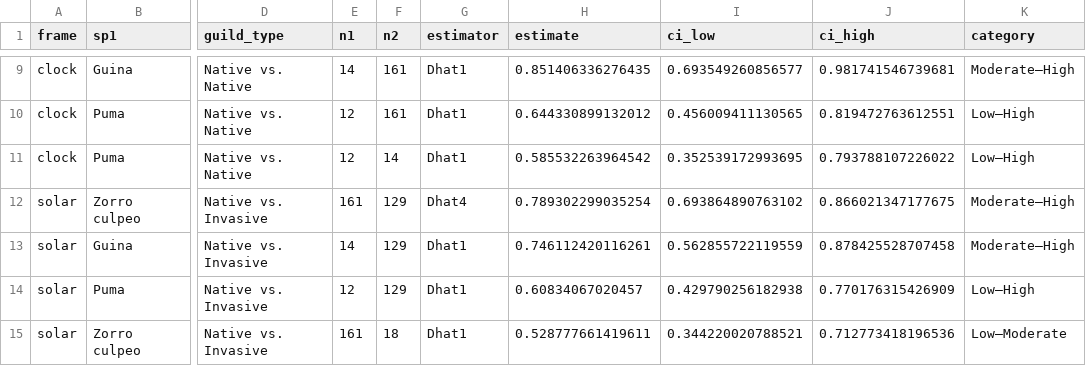
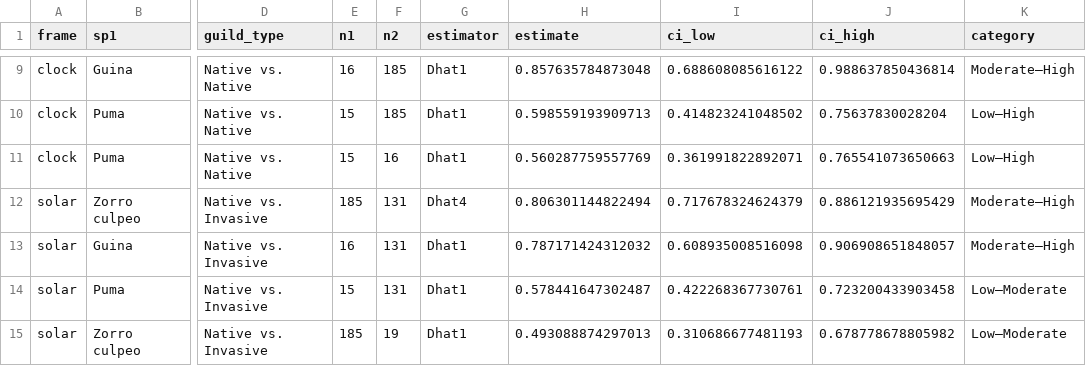
Before and after one commit to FelipeGuarda/Python, a CSV file: Research/pehuen-species-interactions/data/overlap_stats.csv, drawn as a sheet; only a part is shown, gaps mark what is left out; the diff covers the shown part only; the diff names each change by its address in the sheet, - before the commit and + after, or states it on an @@ line.

```diff
--- a/Research/pehuen-species-interactions/data/overlap_stats.csv
+++ b/Research/pehuen-species-interactions/data/overlap_stats.csv
-E9 (n1): 14
+E9 (n1): 16
-F9:F10 (n2): 161
+F9:F10 (n2): 185
-H9 (estimate): 0.851406336276435
+H9 (estimate): 0.857635784873048
-I9 (ci_low): 0.693549260856577
+I9 (ci_low): 0.688608085616122
-J9 (ci_high): 0.981741546739681
+J9 (ci_high): 0.988637850436814
-E10:E11 (n1): 12
+E10:E11 (n1): 15
-H10 (estimate): 0.644330899132012
+H10 (estimate): 0.598559193909713
-I10 (ci_low): 0.456009411130565
+I10 (ci_low): 0.414823241048502
-J10 (ci_high): 0.819472763612551
+J10 (ci_high): 0.75637830028204
-F11 (n2): 14
+F11 (n2): 16
-H11 (estimate): 0.585532263964542
+H11 (estimate): 0.560287759557769
-I11 (ci_low): 0.352539172993695
+I11 (ci_low): 0.361991822892071
-J11 (ci_high): 0.793788107226022
+J11 (ci_high): 0.765541073650663
-E12 (n1): 161
+E12 (n1): 185
-F12:F14 (n2): 129
+F12:F14 (n2): 131
-H12 (estimate): 0.789302299035254
+H12 (estimate): 0.806301144822494
-I12 (ci_low): 0.693864890763102
+I12 (ci_low): 0.717678324624379
-J12 (ci_high): 0.866021347177675
+J12 (ci_high): 0.886121935695429
-E13 (n1): 14
+E13 (n1): 16
-H13 (estimate): 0.746112420116261
+H13 (estimate): 0.787171424312032
-I13 (ci_low): 0.562855722119559
+I13 (ci_low): 0.608935008516098
-J13 (ci_high): 0.878425528707458
+J13 (ci_high): 0.906908651848057
-E14 (n1): 12
+E14 (n1): 15
-H14 (estimate): 0.60834067020457
+H14 (estimate): 0.578441647302487
-I14 (ci_low): 0.429790256182938
+I14 (ci_low): 0.422268367730761
-J14 (ci_high): 0.770176315426909
+J14 (ci_high): 0.723200433903458
-K14 (category): Low–High
+K14 (category): Low–Moderate
-E15 (n1): 161
+E15 (n1): 185
-F15 (n2): 18
+F15 (n2): 19
-H15 (estimate): 0.528777661419611
+H15 (estimate): 0.493088874297013
-I15 (ci_low): 0.344220020788521
+I15 (ci_low): 0.310686677481193
-J15 (ci_high): 0.712773418196536
+J15 (ci_high): 0.678778678805982
```
Also changed, not shown: 66 edited cells elsewhere in this file, Research/pehuen-species-interactions/data/occasion_length_scan.csv, camera-traps/data/campaigns/field_notes.csv, 56 other files.
